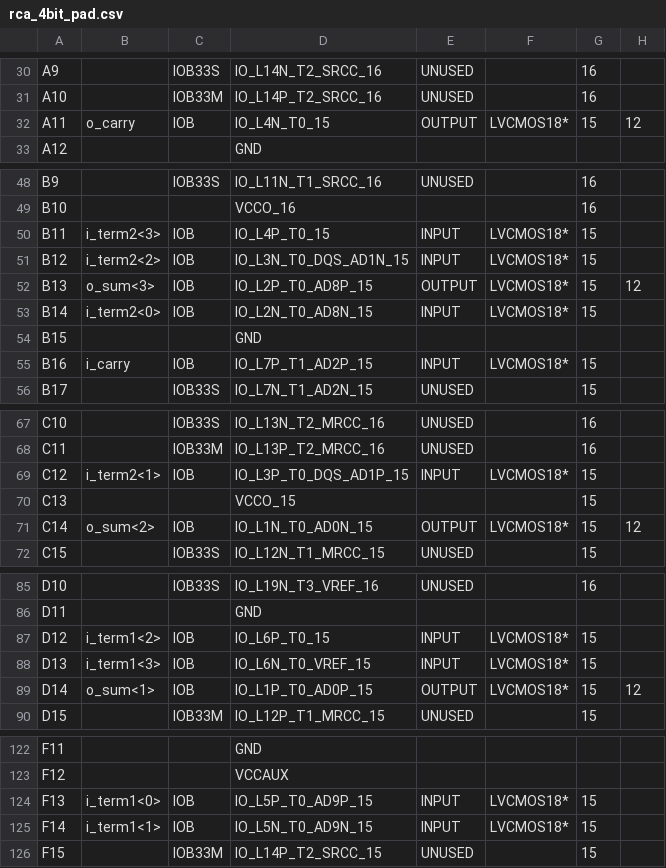
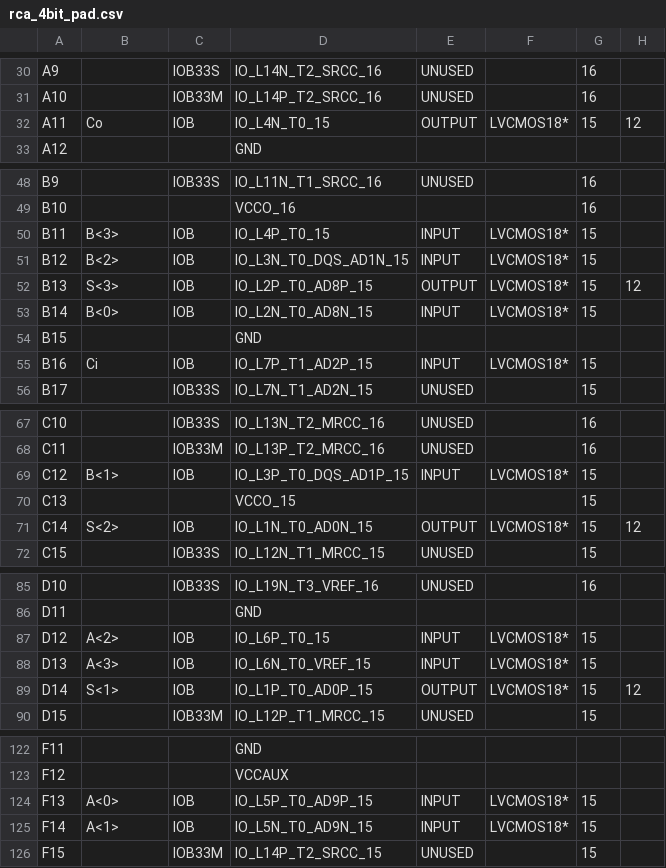
Before and after one commit to suhas4122/COA-Lab-CS39001, a CSV file: Assignment-1/Xilinx/Part-1/rca_4bit_pad.csv, drawn as a sheet; only a part is shown, gaps mark what is left out; the diff covers the shown part only; the diff names each change by its address in the sheet, - before the commit and + after, or states it on an @@ line.

```diff
--- a/Assignment-1/Xilinx/Part-1/rca_4bit_pad.csv
+++ b/Assignment-1/Xilinx/Part-1/rca_4bit_pad.csv
-B32: o_carry
+B32: Co
-B50: i_term2<3>
+B50: B<3>
-B51: i_term2<2>
+B51: B<2>
-B52: o_sum<3>
+B52: S<3>
-B53: i_term2<0>
+B53: B<0>
-B55: i_carry
+B55: Ci
-B69: i_term2<1>
+B69: B<1>
-B71: o_sum<2>
+B71: S<2>
-B87: i_term1<2>
+B87: A<2>
-B88: i_term1<3>
+B88: A<3>
-B89: o_sum<1>
+B89: S<1>
-B124: i_term1<0>
+B124: A<0>
-B125: i_term1<1>
+B125: A<1>
```
Also changed, not shown: 1 edited cell elsewhere in this file, Assignment-1/Xilinx/Part-1/rca_16bit_pad.csv, Assignment-1/Xilinx/Part-1/rca_8bit_pad.csv, 46 other files.
